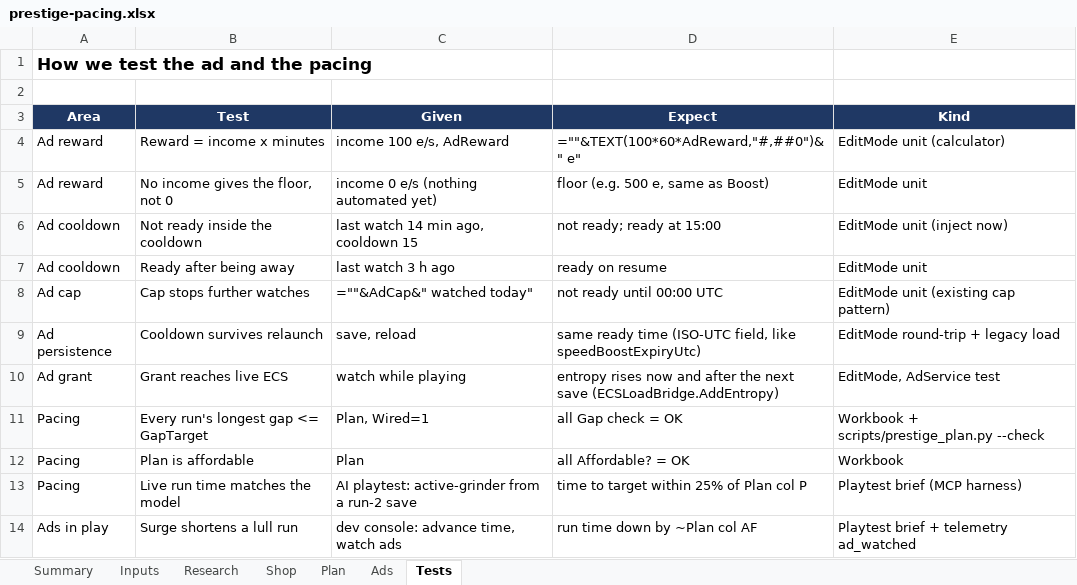
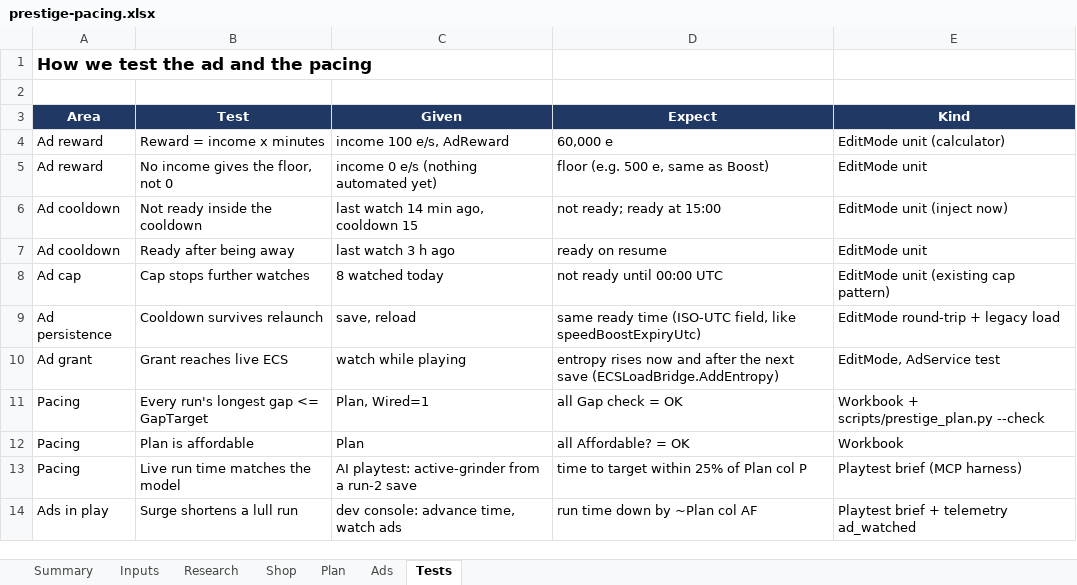
Before and after one commit to aclemetson/mobile-idle-builder, an Excel workbook: docs/balance/prestige-pacing.xlsx, sheet Tests, drawn as a sheet; values as stored, in another font and other column widths than the file's, no borders; formulas without a stored value are shown as written; the diff names each change by its address in the sheet, - before the commit and + after, or states it on an @@ line.

```diff
--- a/docs/balance/prestige-pacing.xlsx (sheet Tests)
+++ b/docs/balance/prestige-pacing.xlsx (sheet Tests)
-D4 (Expect): =""&TEXT(100*60*AdReward,"#,##0")&" e"
+D4 (Expect): 60,000 e
-C8 (Given): =""&AdCap&" watched today"
+C8 (Given): 8 watched today
```
Also changed, not shown: sheet Shop, sheet Plan, sheet Summary, sheet Research, sheet Ads, sheet Inputs, 9 other files.
